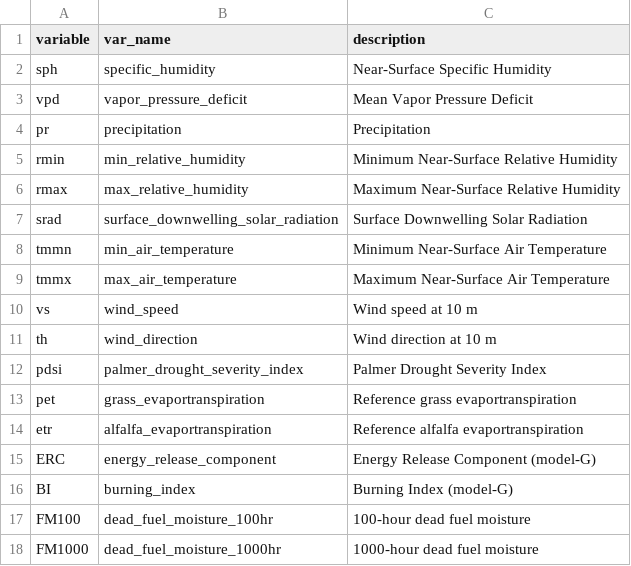
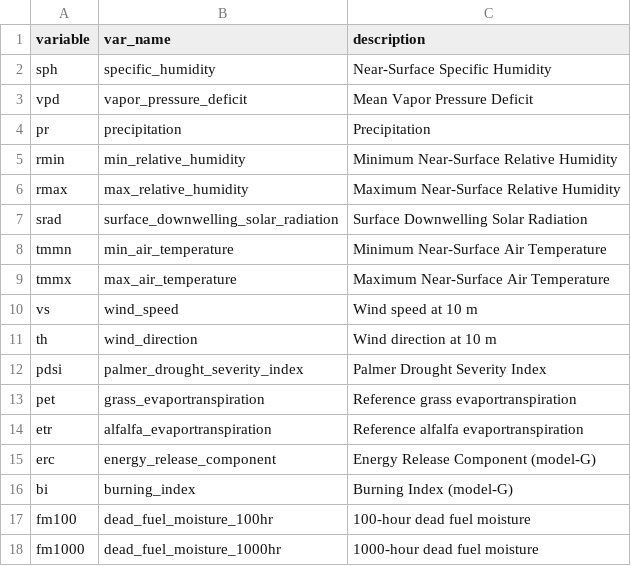
Before and after one commit to jbayham/gridMETr, a CSV file: _ref/variables_reference.csv, drawn as a sheet.

```diff
--- a/_ref/variables_reference.csv
+++ b/_ref/variables_reference.csv
@@ -14,5 +14,5 @@ pet ,grass_evaportranspiration,Reference grass evaportranspiration
 etr ,alfalfa_evaportranspiration,Reference alfalfa evaportranspiration
-ERC ,energy_release_component,Energy Release Component (model-G)
-BI ,burning_index,Burning Index (model-G)
-FM100 ,dead_fuel_moisture_100hr,100-hour dead fuel moisture
-FM1000 ,dead_fuel_moisture_1000hr,1000-hour dead fuel moisture
+erc ,energy_release_component,Energy Release Component (model-G)
+bi ,burning_index,Burning Index (model-G)
+fm100 ,dead_fuel_moisture_100hr,100-hour dead fuel moisture
+fm1000 ,dead_fuel_moisture_1000hr,1000-hour dead fuel moisture
```
Also changed, not shown: 2 other files.
